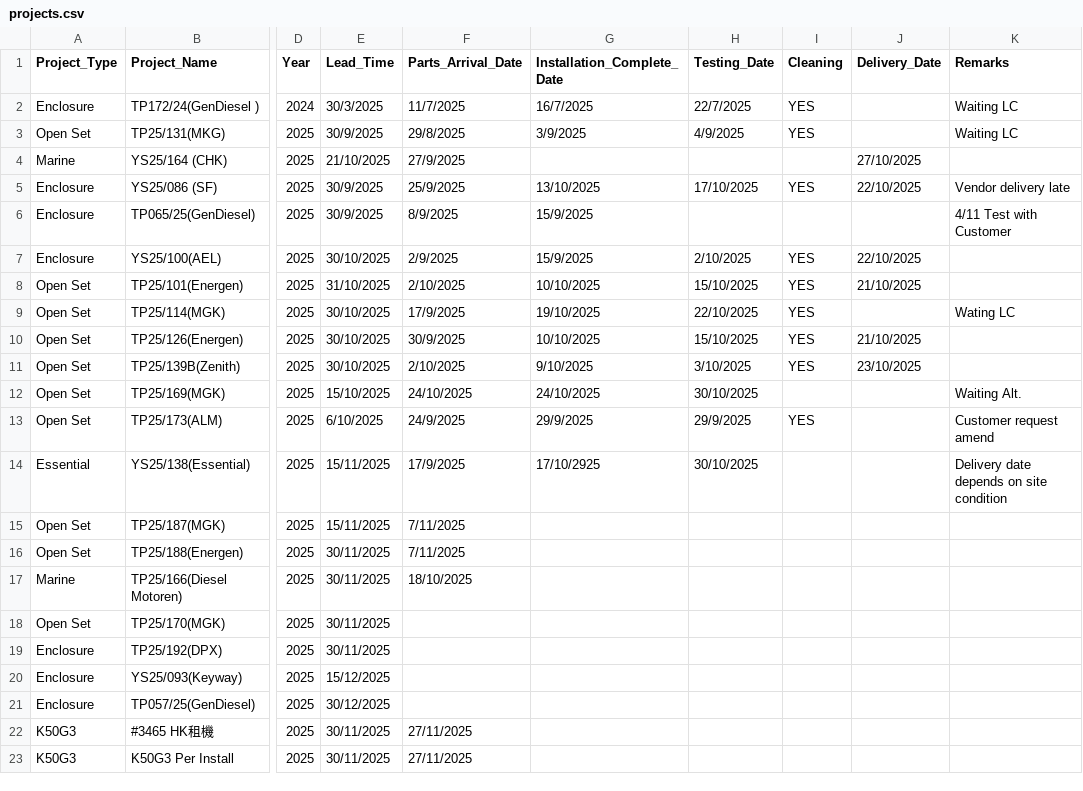
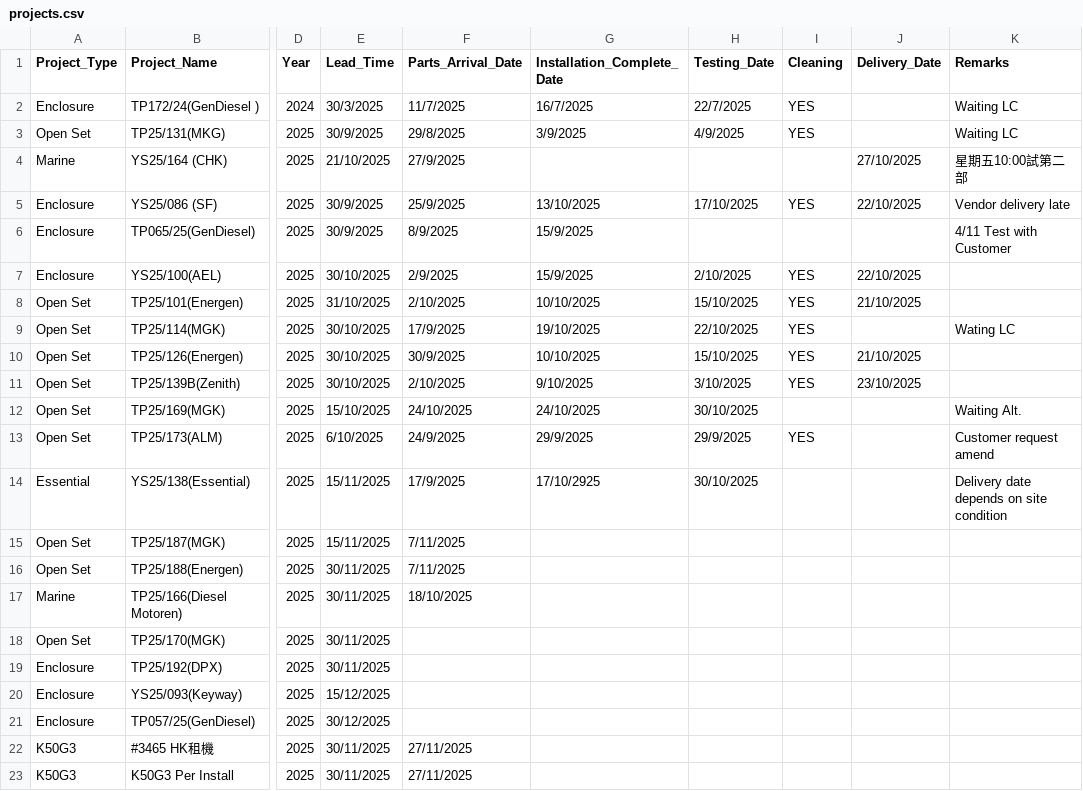
Before and after one commit to goldenfootballboy-create/yip-shing-dashboard, a CSV file: projects.csv, drawn as a sheet; only a part is shown, gaps mark what is left out; the diff names each change by its address in the sheet, - before the commit and + after, or states it on an @@ line.

Commit message:
Update projects.csv

```diff
--- a/projects.csv
+++ b/projects.csv
-K4 (Remarks): (empty)
+K4 (Remarks): 星期五10:00試第二部
```
